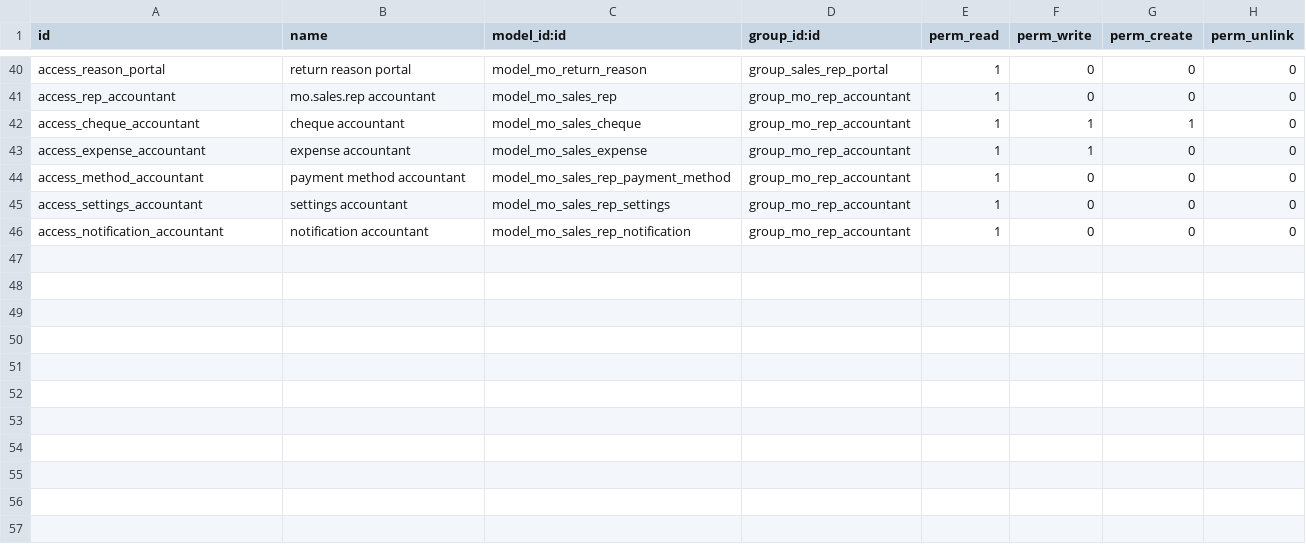
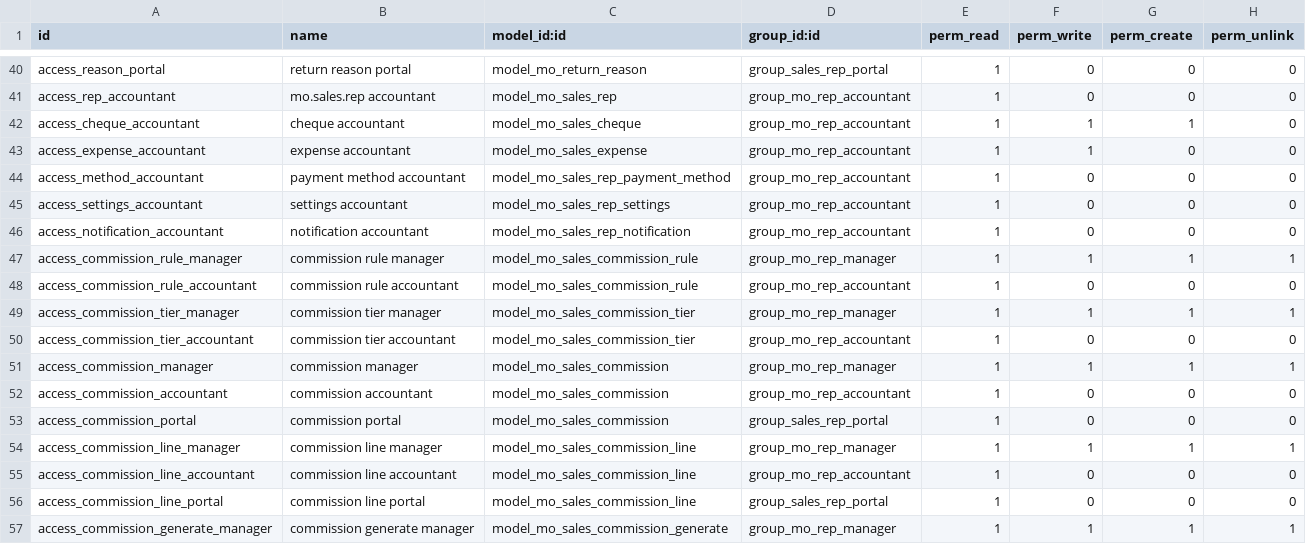
Before and after one commit to mohamedodooimplementor-sudo/Odoo19, a CSV file: mo_sales_rep_portal/security/ir.model.access.csv, drawn as a sheet; only a part is shown, gaps mark what is left out; the diff names each change by its address in the sheet, - before the commit and + after, or states it on an @@ line.

```diff
--- a/mo_sales_rep_portal/security/ir.model.access.csv
+++ b/mo_sales_rep_portal/security/ir.model.access.csv
+row 47: access_commission_rule_manager | commission rule manager | model_mo_sales_commission_rule | group_mo_rep_manager | 1 | 1 | 1 | 1
+row 48: access_commission_rule_accountant | commission rule accountant | model_mo_sales_commission_rule | group_mo_rep_accountant | 1 | 0 | 0 | 0
+row 49: access_commission_tier_manager | commission tier manager | model_mo_sales_commission_tier | group_mo_rep_manager | 1 | 1 | 1 | 1
+row 50: access_commission_tier_accountant | commission tier accountant | model_mo_sales_commission_tier | group_mo_rep_accountant | 1 | 0 | 0 | 0
+row 51: access_commission_manager | commission manager | model_mo_sales_commission | group_mo_rep_manager | 1 | 1 | 1 | 1
+row 52: access_commission_accountant | commission accountant | model_mo_sales_commission | group_mo_rep_accountant | 1 | 0 | 0 | 0
+row 53: access_commission_portal | commission portal | model_mo_sales_commission | group_sales_rep_portal | 1 | 0 | 0 | 0
+row 54: access_commission_line_manager | commission line manager | model_mo_sales_commission_line | group_mo_rep_manager | 1 | 1 | 1 | 1
+row 55: access_commission_line_accountant | commission line accountant | model_mo_sales_commission_line | group_mo_rep_accountant | 1 | 0 | 0 | 0
+row 56: access_commission_line_portal | commission line portal | model_mo_sales_commission_line | group_sales_rep_portal | 1 | 0 | 0 | 0
+row 57: access_commission_generate_manager | commission generate manager | model_mo_sales_commission_generate | group_mo_rep_manager | 1 | 1 | 1 | 1
```
Also changed, not shown: 31 other files.
